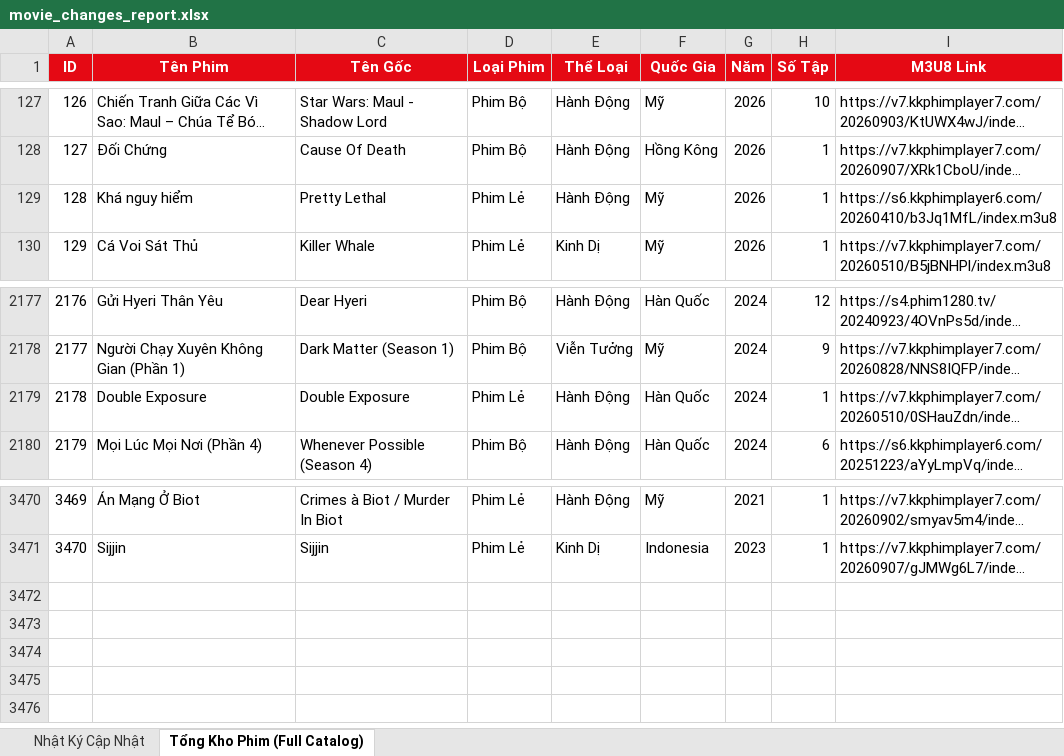
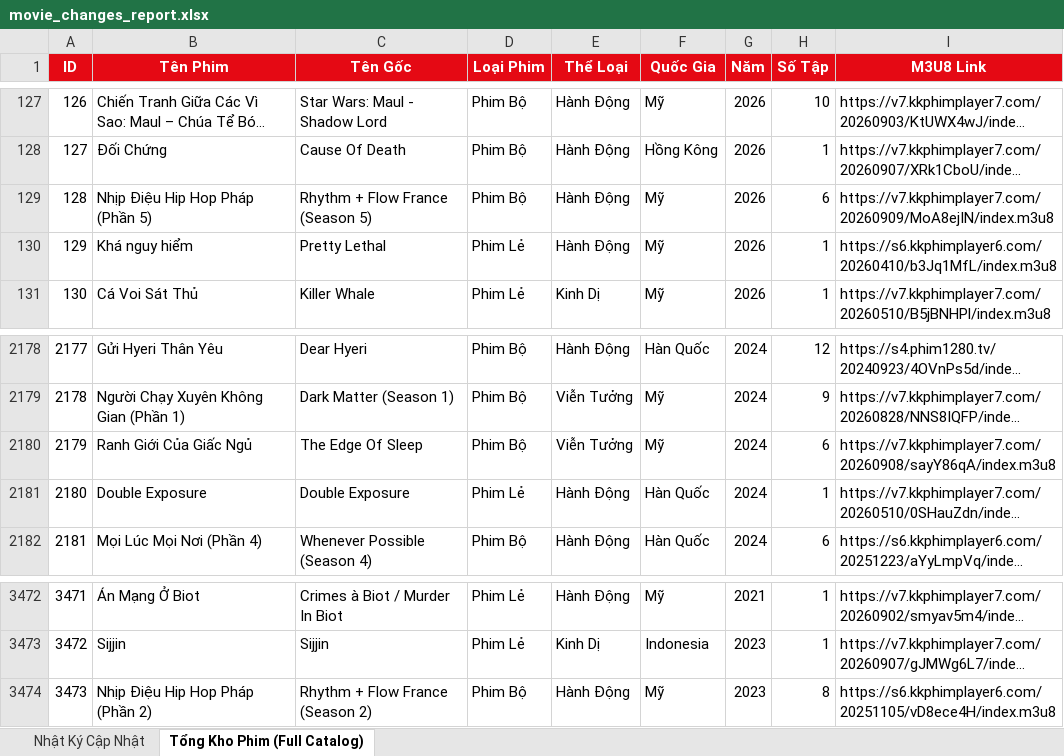
Before and after one commit to exorcisthb/Phim, an Excel workbook: movie_changes_report.xlsx, sheet Tổng Kho Phim (Full Catalog), drawn as a sheet; only a part is shown, gaps mark what is left out; long unchanged cells end in …; values as stored, in another font and other column widths than the file's, no borders; addresses are those after the commit; the diff names each change by its address in the sheet, - before the commit and + after, or states it on an @@ line.

```diff
--- a/movie_changes_report.xlsx (sheet Tổng Kho Phim (Full Catalog))
+++ b/movie_changes_report.xlsx (sheet Tổng Kho Phim (Full Catalog))
+row 129: 128 | Nhịp Điệu Hip Hop Pháp (Phần 5) | Rhythm + Flow France (Season 5) | Phim Bộ | Hành Động | Mỹ | 2026 | 6 | https://v7.kkphimplayer7.com/20260909/MoA8ejIN/index.m3u8
@@ column A (ID) renumbered between rows 130 and 3473 @@
+row 2180: 2179 | Ranh Giới Của Giấc Ngủ | The Edge Of Sleep | Phim Bộ | Viễn Tưởng | Mỹ | 2024 | 6 | https://v7.kkphimplayer7.com/20260908/sayY86qA/index.m3u8
+row 3474: 3473 | Nhịp Điệu Hip Hop Pháp (Phần 2) | Rhythm + Flow France (Season 2) | Phim Bộ | Hành Động | Mỹ | 2023 | 8 | https://s6.kkphimplayer6.com/20251105/vD8ece4H/index.m3u8
```
Also changed, not shown: sheet Nhật Ký Cập Nhật, 2 other files.
